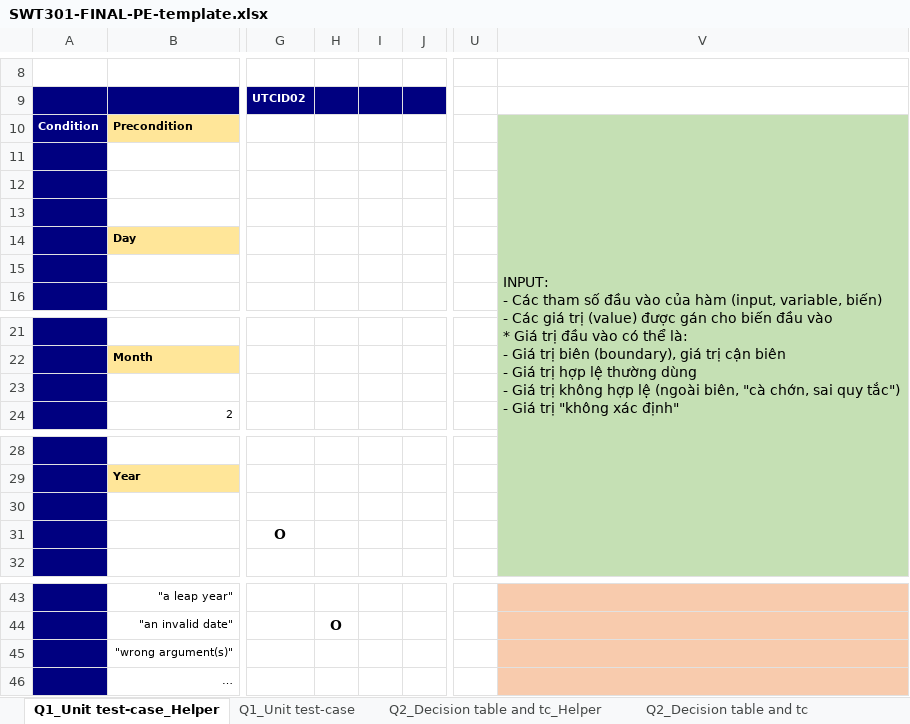
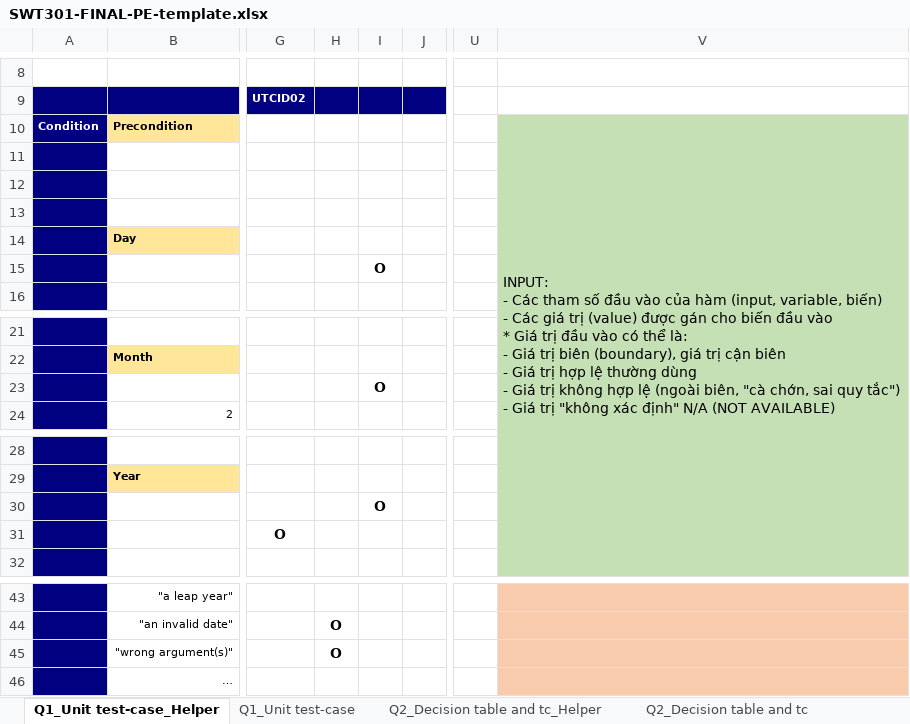
Before and after one commit to doit-now/software-testing, an Excel workbook: pe_sample/SWT301-FINAL-PE-template.xlsx, sheet Q1_Unit test-case_Helper, drawn as a sheet; only a part is shown, gaps mark what is left out; values as stored, in another font and other column widths than the file's, no borders; the diff names each change by its address in the sheet, - before the commit and + after, or states it on an @@ line.

```diff
--- a/pe_sample/SWT301-FINAL-PE-template.xlsx (sheet Q1_Unit test-case_Helper)
+++ b/pe_sample/SWT301-FINAL-PE-template.xlsx (sheet Q1_Unit test-case_Helper)
-V10: …xác định"
+V10: …xác định" N/A (NOT AVAILABLE)
-I15: (empty)
+I15: O
-I23: (empty)
+I23: O
-I30: (empty)
+I30: O
-H45: (empty)
+H45: O
```
Also changed, not shown: sheet Q2_Decision table and tc, sheet Q2_Decision table and tc_Helper, other sheet tabs.
